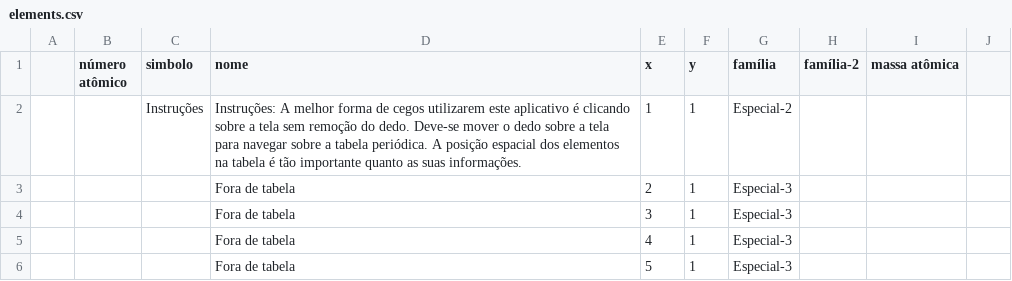
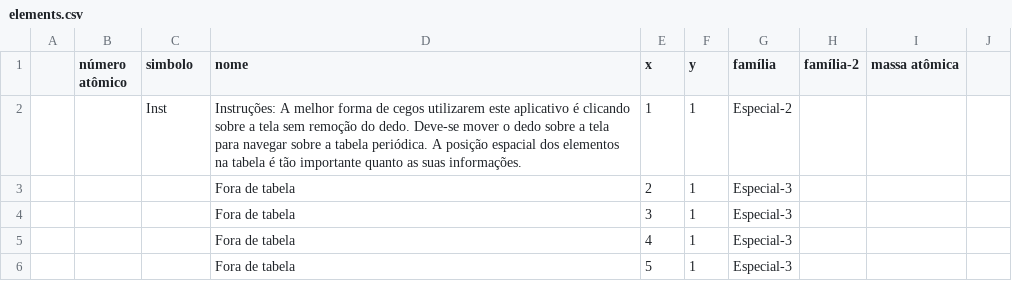
Before and after one commit to Caeci-Alchimia/caeci-web, a CSV file: data/elements.csv, drawn as a sheet; only a part is shown.

Commit message:
correção elementos

```diff
--- a/data/elements.csv
+++ b/data/elements.csv
@@ -1,3 +1,3 @@
 ;número atômico; simbolo; nome; x; y; família;família-2; massa atômica;
-;	 ;Instruções;Instruções: A melhor forma de cegos utilizarem este aplicativo é clicando sobre a tela sem remoção do dedo. Deve-se mover o dedo sobre a tela para navegar sobre a tabela periódica. A posição espacial dos elementos na tabela é tão importante quanto as suas informações.				  ;1  ;1	;Especial-2			;									;	  ;	;
+;	 ;Inst;Instruções: A melhor forma de cegos utilizarem este aplicativo é clicando sobre a tela sem remoção do dedo. Deve-se mover o dedo sobre a tela para navegar sobre a tabela periódica. A posição espacial dos elementos na tabela é tão importante quanto as suas informações.				  ;1  ;1	;Especial-2			;									;	  ;	;
 ;	 ;	  ;	Fora de tabela ;2  ;1	;Especial-3	;									;	  ;	;
```
